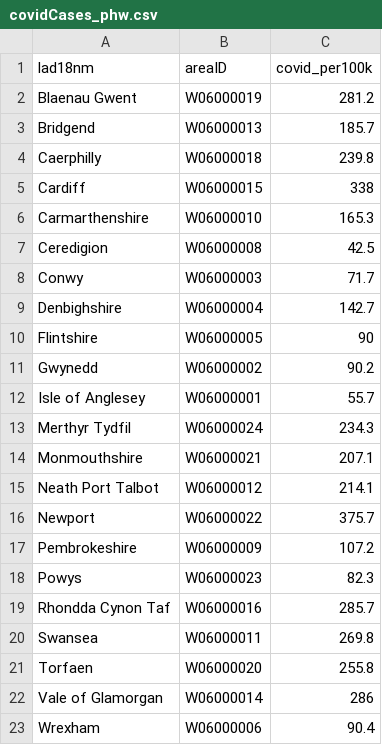
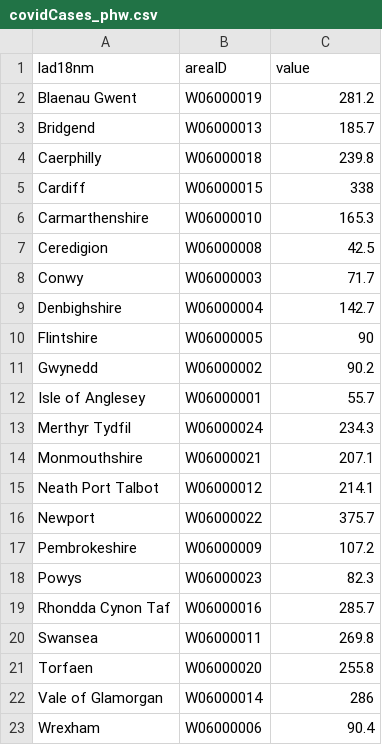
Before and after one commit to OliverDavis/ccconcept, a CSV file: data/covidCases_phw.csv, drawn as a sheet.

```diff
--- a/data/covidCases_phw.csv
+++ b/data/covidCases_phw.csv
@@ -1,2 +1,2 @@
-lad18nm,areaID,covid_per100k
+lad18nm,areaID,value
 Blaenau Gwent,W06000019,281.2
```
Also changed, not shown: data/censusData_comm.csv, 2 other files.
